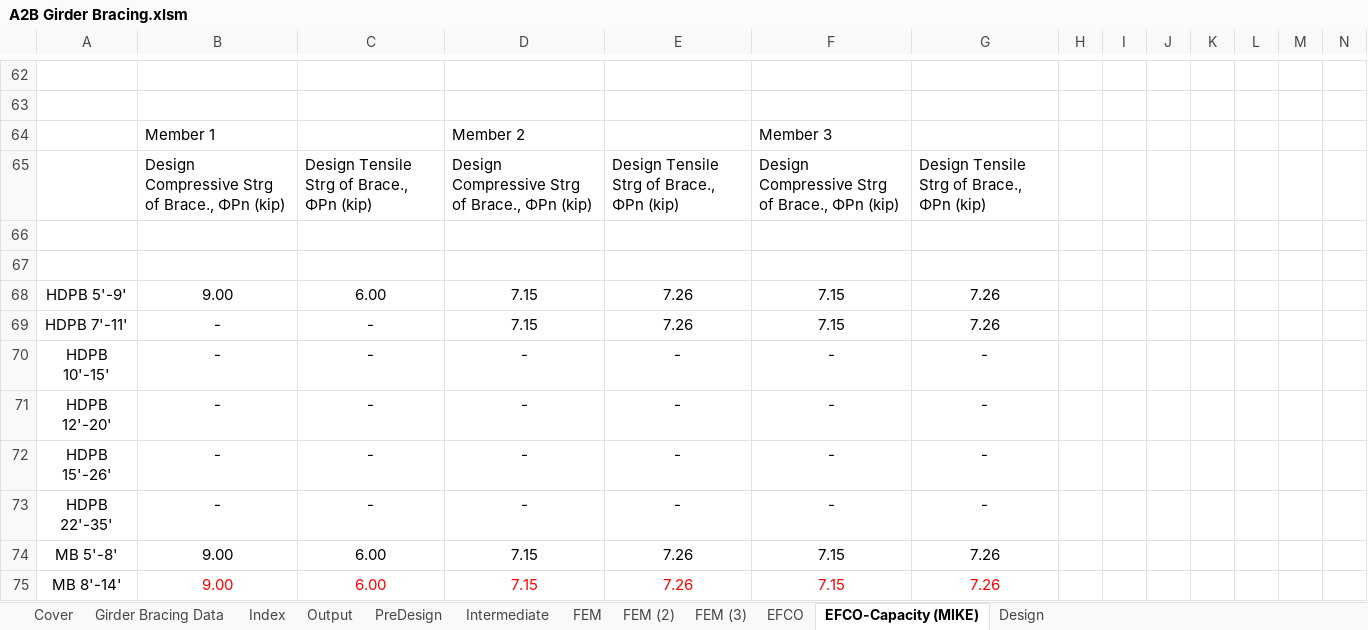
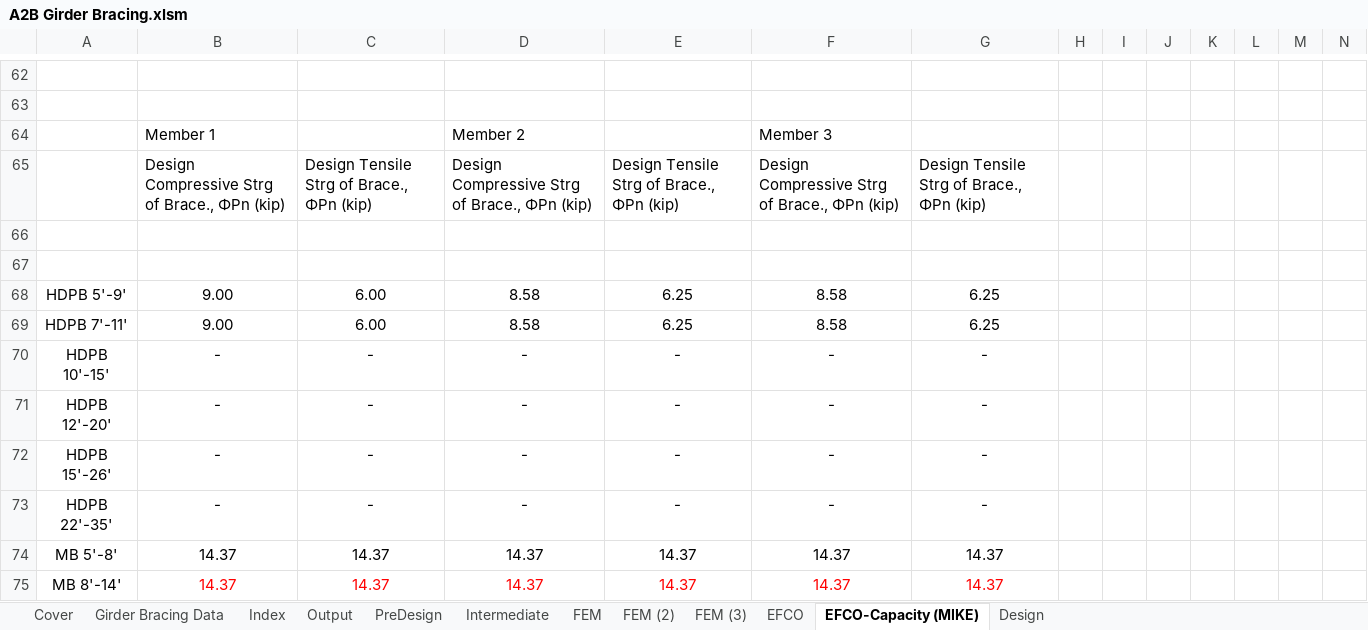
Before and after one commit to imstylen/A2B-FEM, an Excel workbook: A2B Girder Bracing.xlsm, sheet EFCO-Capacity (MIKE), drawn as a sheet; only a part is shown, gaps mark what is left out; values as stored, in another font and other column widths than the file's, no borders; removed rows and columns are numbered as before the commit, all else as after; rows hold the shown columns only; the diff covers the shown part only; the diff names each change by its address in the sheet, - before the commit and + after, or states it on an @@ line.

```diff
--- a/A2B Girder Bracing.xlsm (sheet EFCO-Capacity (MIKE))
+++ b/A2B Girder Bracing.xlsm (sheet EFCO-Capacity (MIKE))
-D68: 7.15
+D68: 8.58
-E68: 7.26
+E68: 6.25
-F68: 7.15
+F68: 8.58
-G68: 7.26
+G68: 6.25
-row 69: HDPB 7'-11' | - | - | 7.15 | 7.26 | 7.15 | 7.26
+row 69: HDPB 7'-11' | 9.00 | 6.00 | 8.58 | 6.25 | 8.58 | 6.25
-row 74: MB 5'-8' | 9.00 | 6.00 | 7.15 | 7.26 | 7.15 | 7.26
-row 75: MB 8'-14' | 9.00 | 6.00 | 7.15 | 7.26 | 7.15 | 7.26
+row 74: MB 5'-8' | 14.37 | 14.37 | 14.37 | 14.37 | 14.37 | 14.37
+row 75: MB 8'-14' | 14.37 | 14.37 | 14.37 | 14.37 | 14.37 | 14.37
```
Also changed, not shown: 140 edited cells elsewhere in this sheet, sheet Output, sheet Design, sheet EFCO, sheet Girder Bracing Data, sheet PreDesign, sheet Intermediate, 4 more sheets, formulas that keep their value, charts or pictures.
